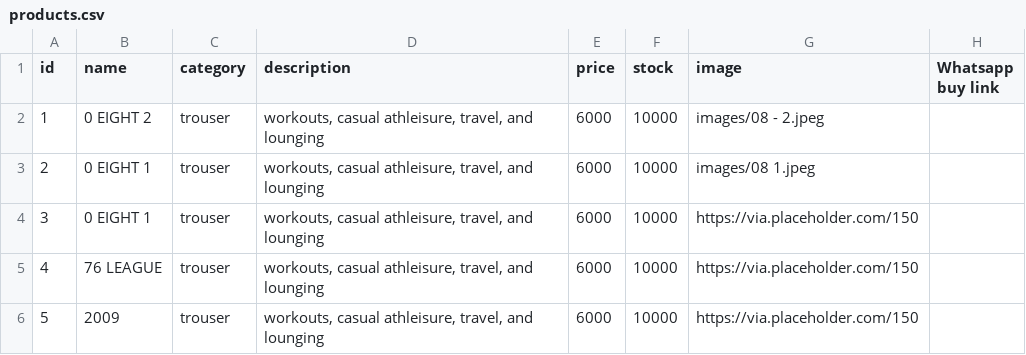
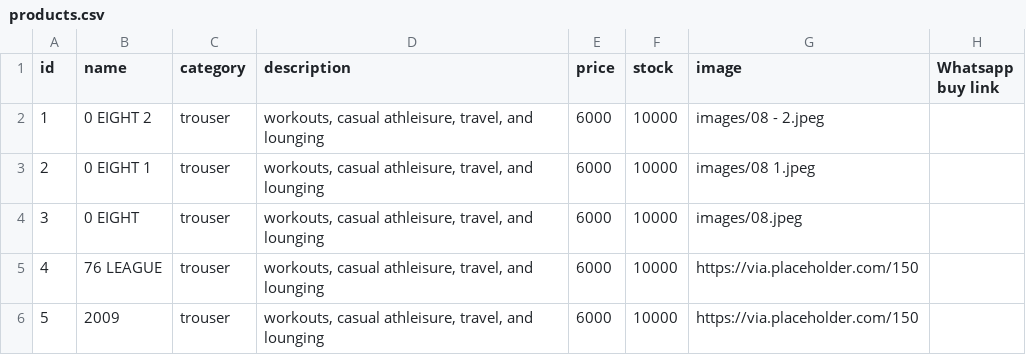
Before and after one commit to mystore19/somtojoggers, a CSV file: products.csv, drawn as a sheet; only a part is shown.

Commit message:
Update products.csv

```diff
--- a/products.csv
+++ b/products.csv
@@ -3,3 +3,3 @@ id,name,category,description,price,stock,image,Whatsapp buy link
 2,0 EIGHT 1,trouser,"workouts, casual athleisure, travel, and lounging",6000,10000,images/08 1.jpeg,
-3,0 EIGHT 1,trouser,"workouts, casual athleisure, travel, and lounging",6000,10000,https://via.placeholder.com/150,
+3,0 EIGHT,trouser,"workouts, casual athleisure, travel, and lounging",6000,10000,images/08.jpeg,
 4,76 LEAGUE,trouser,"workouts, casual athleisure, travel, and lounging",6000,10000,https://via.placeholder.com/150,
```
